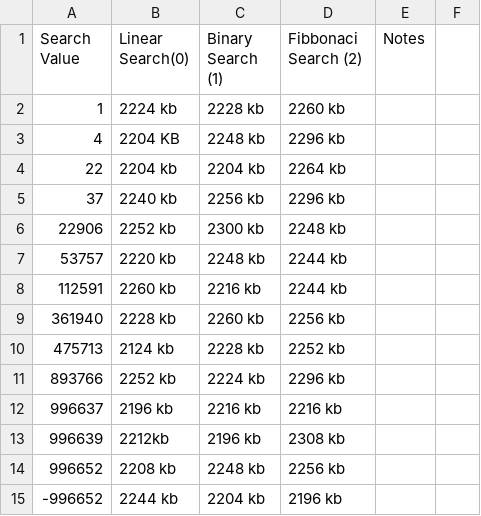
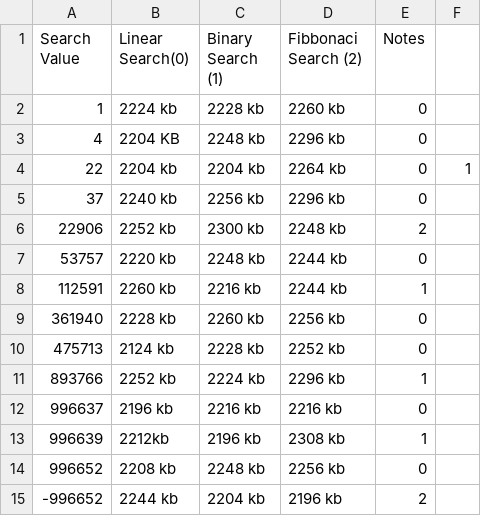
Before and after one commit to japneet250/CS1XC3, a CSV file: L05/memory_results.csv, drawn as a sheet.

Commit message:
Update memory_results.csv

```diff
--- a/L05/memory_results.csv
+++ b/L05/memory_results.csv
@@ -1,15 +1,15 @@
 Search Value,Linear Search(0),Binary Search (1) ,Fibbonaci Search (2),Notes
-1,2224 kb,2228 kb,2260 kb,
-4,2204 KB,2248 kb,2296 kb,
-22,2204 kb,2204 kb,2264 kb,
-37,2240 kb,2256 kb,2296 kb,
-22906,2252 kb,2300 kb,2248 kb,
-53757,2220 kb,2248 kb,2244 kb,
-112591,2260 kb,2216 kb,2244 kb,
-361940,2228 kb,2260 kb,2256 kb,
-475713,2124 kb,2228 kb,2252 kb,
-893766,2252 kb,2224 kb, 2296 kb,
-996637,2196 kb,2216 kb,2216 kb,
-996639,2212kb,2196 kb,2308 kb,
-996652,2208 kb,2248 kb,2256 kb,
--996652,2244 kb,2204 kb,2196 kb,
+1,2224 kb,2228 kb,2260 kb, 0
+4,2204 KB,2248 kb,2296 kb, 0
+22,2204 kb,2204 kb,2264 kb, 0,1
+37,2240 kb,2256 kb,2296 kb, 0
+22906,2252 kb,2300 kb,2248 kb, 2
+53757,2220 kb,2248 kb,2244 kb, 0
+112591,2260 kb,2216 kb,2244 kb, 1
+361940,2228 kb,2260 kb,2256 kb, 0
+475713,2124 kb,2228 kb,2252 kb,0
+893766,2252 kb,2224 kb, 2296 kb, 1
+996637,2196 kb,2216 kb,2216 kb, 0
+996639,2212kb,2196 kb,2308 kb, 1
+996652,2208 kb,2248 kb,2256 kb, 0
+-996652,2244 kb,2204 kb,2196 kb, 2
```
